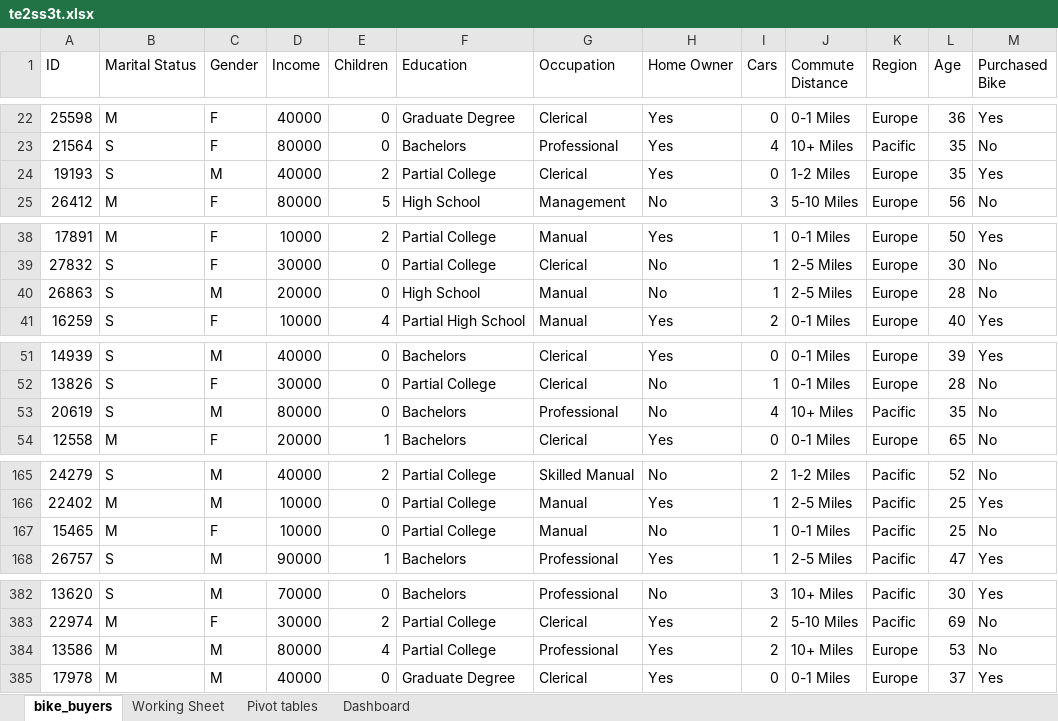
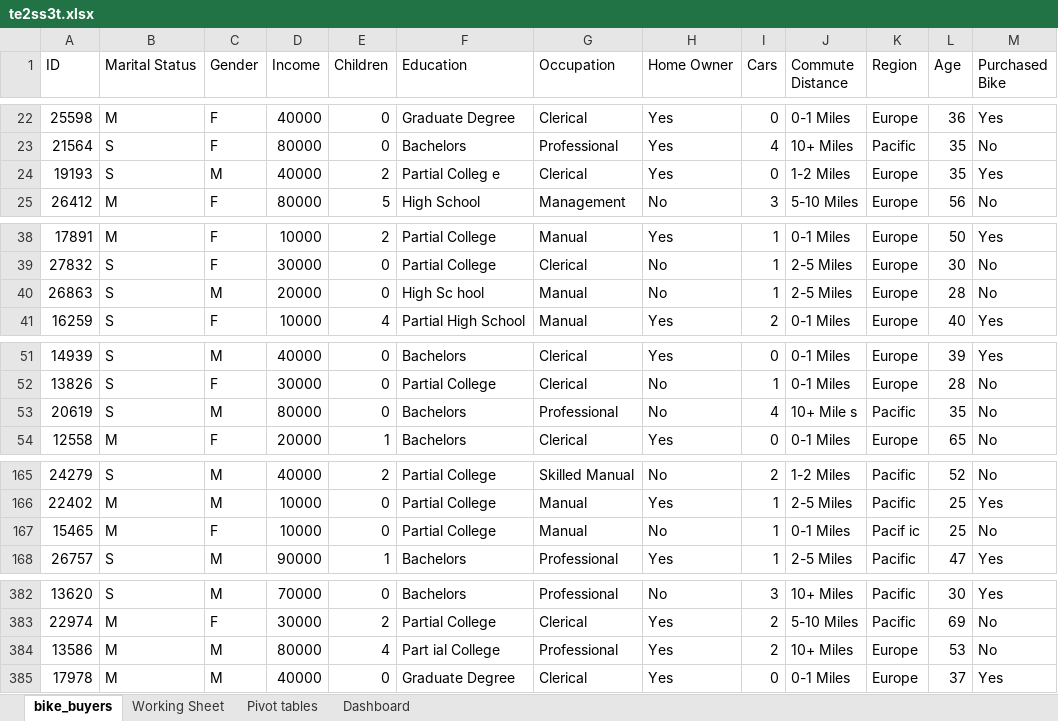
Before and after one commit to aehrath/my_test_apps, an Excel workbook: test_data/te2ss3t.xlsx, sheet bike_buyers, drawn as a sheet; only a part is shown, gaps mark what is left out; values as stored, in another font and other column widths than the file's, no borders; the diff names each change by its address in the sheet, - before the commit and + after, or states it on an @@ line.

Commit message:
ddd

```diff
--- a/test_data/te2ss3t.xlsx (sheet bike_buyers)
+++ b/test_data/te2ss3t.xlsx (sheet bike_buyers)
-F24 (Education): Partial College
+F24 (Education): Partial Colleg e
-F40 (Education): High School
+F40 (Education): High Sc hool
-J53 (Commute Distance): 10+ Miles
+J53 (Commute Distance): 10+ Mile s
-K167 (Region): Pacific
+K167 (Region): Pacif ic
-F384 (Education): Partial College
+F384 (Education): Part ial College
```
Also changed, not shown: sheet Working Sheet.
